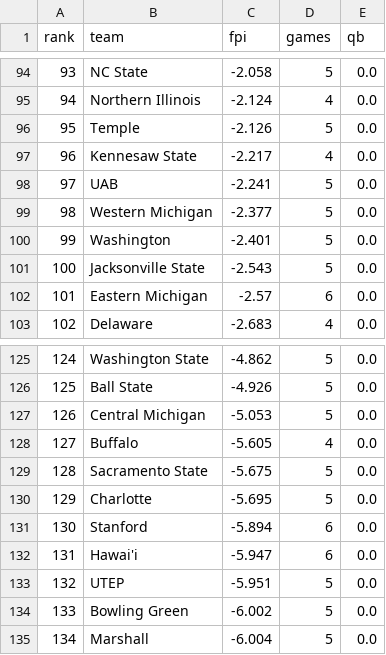
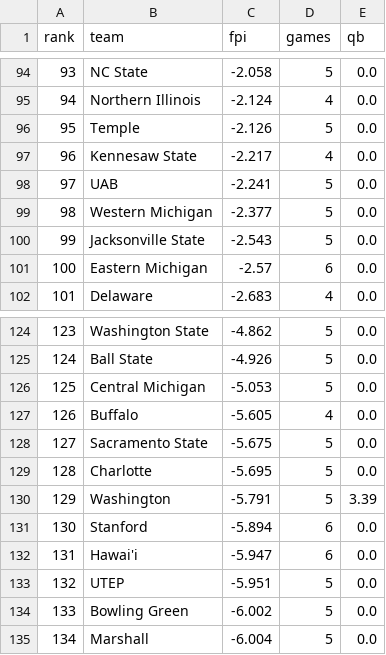
Before and after one commit to swisscheesed14-cfp/cfmp, a CSV file: data/reports/2026-w06/fpi.csv, drawn as a sheet; only a part is shown, gaps mark what is left out; removed rows and columns are numbered as before the commit, all else as after; the diff names each change by its address in the sheet, - before the commit and + after, or states it on an @@ line.

```diff
--- a/data/reports/2026-w06/fpi.csv
+++ b/data/reports/2026-w06/fpi.csv
-row 100: 99 | Washington | -2.401 | 5 | 0.0
@@ column A (rank) renumbered between rows 100 and 129 @@
+row 130: 129 | Washington | -5.791 | 5 | 3.39
```
Also changed, not shown: data/reports/2026-w06/sos.csv, data/reports/2026-w07/Week7Matchups.csv.
